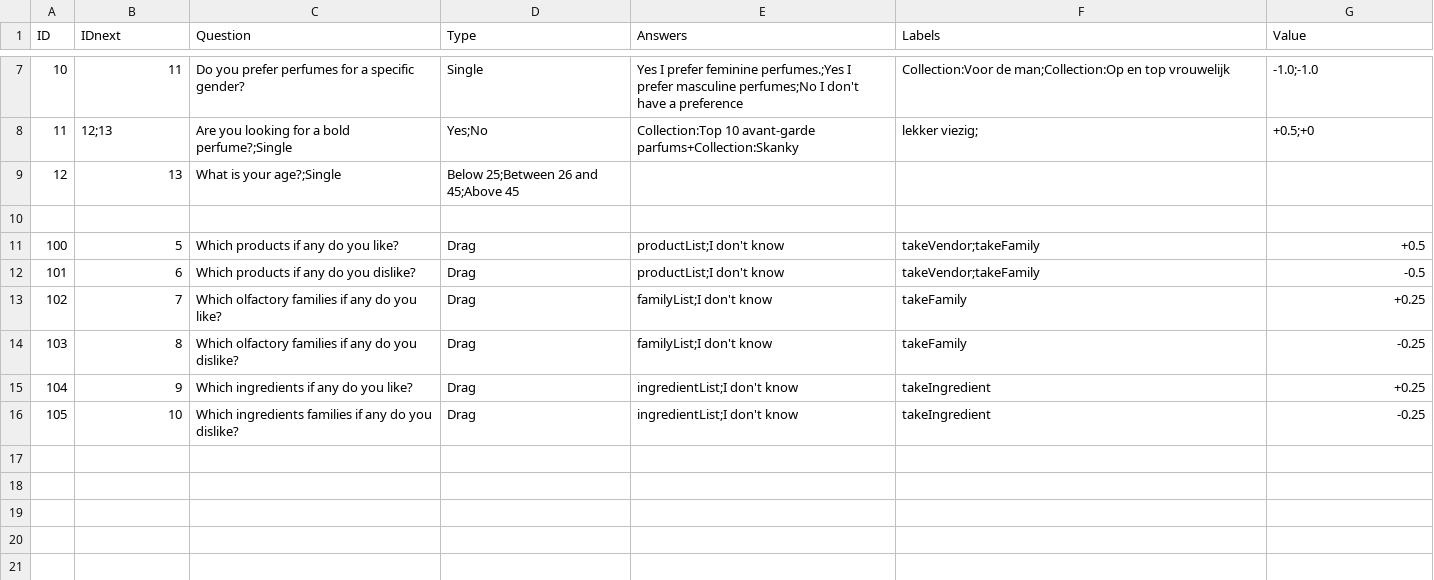
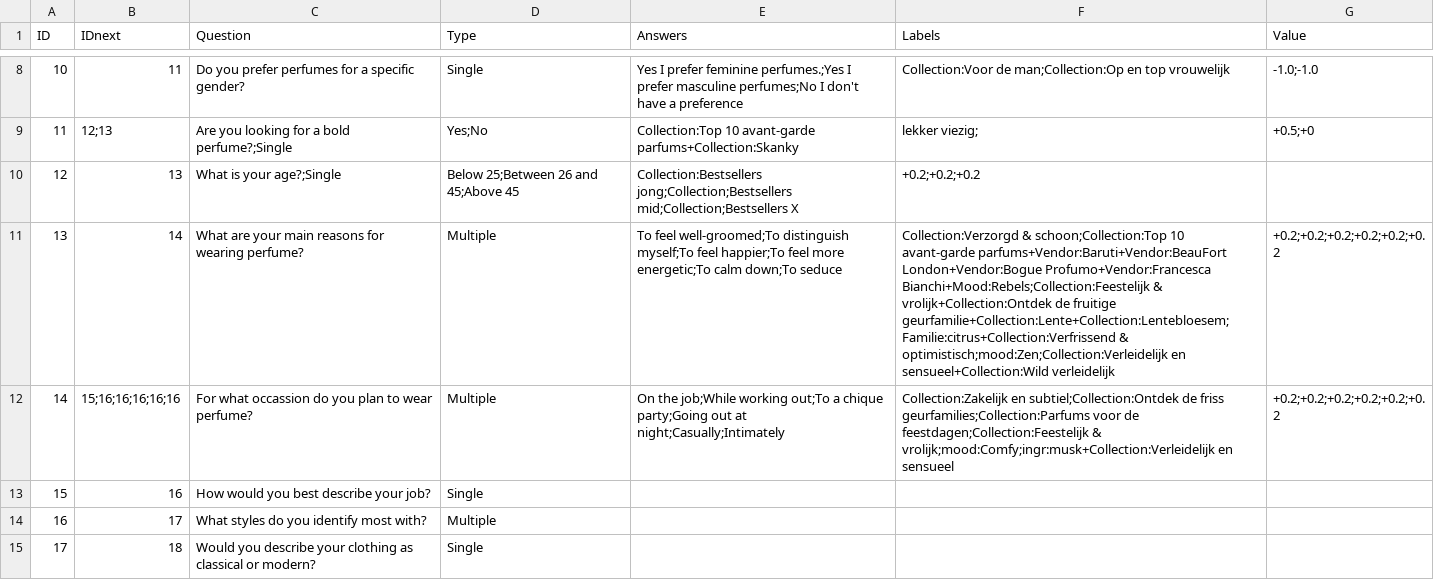
Before and after one commit to Lonnekee/PerfumeRecommendations, a CSV file: engine/question/data/question_answer_pairs.csv, drawn as a sheet; only a part is shown, gaps mark what is left out; the shorter side is filled out with more unchanged rows; addresses are those after the commit; the diff covers the shown part only; the diff names each change by its address in the sheet, - before the commit and + after, or states it on an @@ line.

```diff
--- a/engine/question/data/question_answer_pairs.csv
+++ b/engine/question/data/question_answer_pairs.csv
-E10 (Answers): (empty)
+E10 (Answers): Collection:Bestsellers jong;Collection;Bestsellers mid;Collection;Bestsellers X
-F10 (Labels): (empty)
+F10 (Labels): +0.2;+0.2;+0.2
+row 11: 13 | 14 | What are your main reasons for wearing perfume? | Multiple | To feel well-groomed;To distinguish myself;To feel happier;To feel more energetic;To calm down;To seduce | Collection:Verzorgd & schoon;Collection:Top 10 avant-garde parfums+Vendor:Baruti+Vendor:BeauFort London+Vendor:Bogue Profumo+Vendor:Francesca Bianchi+Mood:Rebels;Collection:Feestelijk & vrolijk+Collection:Ontdek de fruitige geurfamilie+Collection:Lente+Collection:Lentebloesem;Familie:citrus+Collection:Verfrissend & optimistisch;mood:Zen;Collection:Verleidelijk en sensueel+Collection:Wild verleidelijk | +0.2;+0.2;+0.2;+0.2;+0.2;+0.2
+row 12: 14 | 15;16;16;16;16;16 | For what occassion do you plan to wear perfume? | Multiple | On the job;While working out;To a chique party;Going out at night;Casually;Intimately | Collection:Zakelijk en subtiel;Collection:Ontdek de friss geurfamilies;Collection:Parfums voor de feestdagen;Collection:Feestelijk & vrolijk;mood:Comfy;ingr:musk+Collection:Verleidelijk en sensueel | +0.2;+0.2;+0.2;+0.2;+0.2;+0.2
+row 13: 15 | 16 | How would you best describe your job? | Single
+row 14: 16 | 17 | What styles do you identify most with? | Multiple
+row 15: 17 | 18 | Would you describe your clothing as classical or modern? | Single
```
Also changed, not shown: 7 added rows and 1 edited cell elsewhere in this file, 2 other files.
